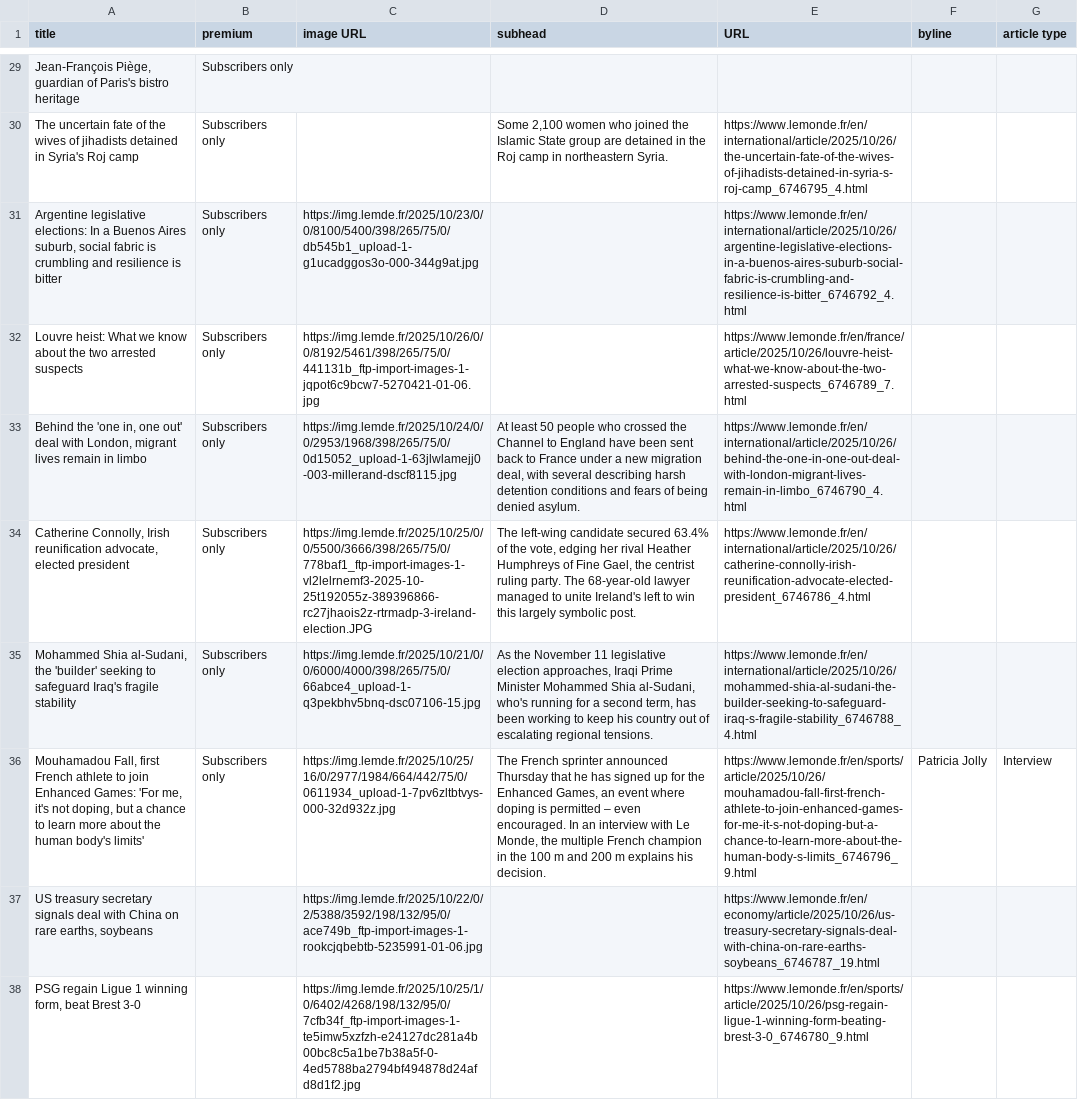
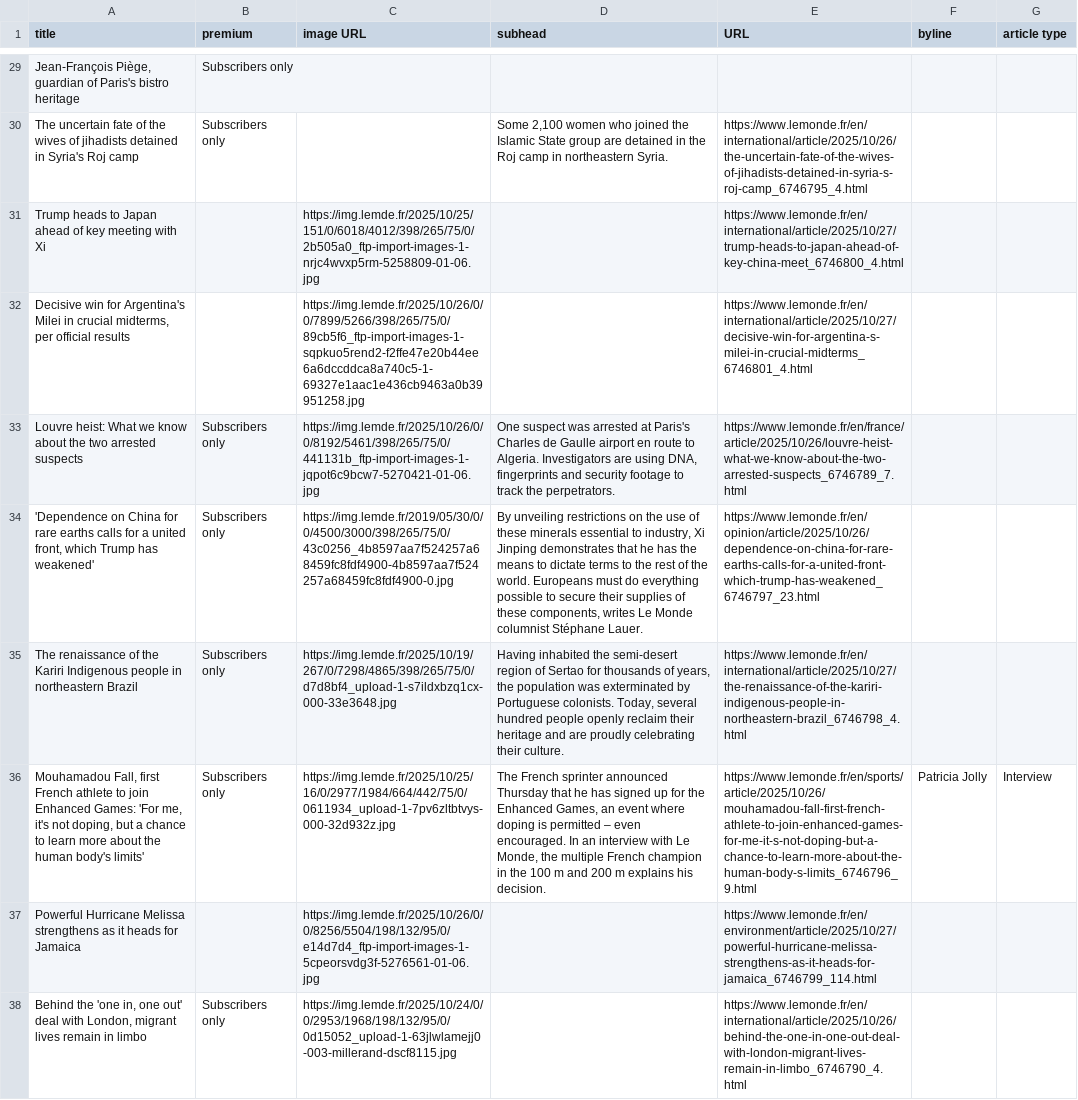
Before and after one commit to phillctw/Homework-7, a CSV file: le_monde.csv, drawn as a sheet; only a part is shown, gaps mark what is left out; removed rows and columns are numbered as before the commit, all else as after; the diff covers the shown part only; the diff names each change by its address in the sheet, - before the commit and + after, or states it on an @@ line.

```diff
--- a/le_monde.csv
+++ b/le_monde.csv
-row 31: Argentine legislative elections: In a Buenos Aires suburb, social fabric is crumbling and resilience is bitter | Subscribers only | https://img.lemde.fr/2025/10/23/0/0/8100/5400/398/265/75/0/db545b1_upload-1-g1ucadggos3o-000-344g9at.jpg |  | https://www.lemonde.fr/en/international/article/2025/10/26/argentine-legislative-elections-in-a-buenos-aires-suburb-social-fabric-is-crumbling-and-resilience-is-bitter_6746792_4.html
+row 31: Trump heads to Japan ahead of key meeting with Xi |  | https://img.lemde.fr/2025/10/25/151/0/6018/4012/398/265/75/0/2b505a0_ftp-import-images-1-nrjc4wvxp5rm-5258809-01-06.jpg |  | https://www.lemonde.fr/en/international/article/2025/10/27/trump-heads-to-japan-ahead-of-key-china-meet_6746800_4.html
+row 32: Decisive win for Argentina's Milei in crucial midterms, per official results |  | https://img.lemde.fr/2025/10/26/0/0/7899/5266/398/265/75/0/89cb5f6_ftp-import-images-1-sqpkuo5rend2-f2ffe47e20b44ee6a6dccddca8a740c5-1-69327e1aac1e436cb9463a0b39951258.jpg |  | https://www.lemonde.fr/en/international/article/2025/10/27/decisive-win-for-argentina-s-milei-in-crucial-midterms_6746801_4.html
-D33 (subhead): (empty)
+D33 (subhead): One suspect was arrested at Paris's Charles de Gaulle airport en route to Algeria. Investigators are using DNA, fingerprints and security footage to track the perpetrators.
-A34 (title): Behind the 'one in, one out' deal with London, migrant lives remain in limbo
+A34 (title): 'Dependence on China for rare earths calls for a united front, which Trump has weakened'
-C34 (image URL): https://img.lemde.fr/2025/10/24/0/0/2953/1968/398/265/75/0/0d15052_upload-1-63jlwlamejj0-003-millerand-dscf8115.jpg
+C34 (image URL): https://img.lemde.fr/2019/05/30/0/0/4500/3000/398/265/75/0/43c0256_4b8597aa7f524257a68459fc8fdf4900-4b8597aa7f524257a68459fc8fdf4900-0.jpg
-D34 (subhead): At least 50 people who crossed the Channel to England have been sent back to France under a new migration deal, with several describing harsh detention conditions and fears of being denied asylum.
+D34 (subhead): By unveiling restrictions on the use of these minerals essential to industry, Xi Jinping demonstrates that he has the means to dictate terms to the rest of the world. Europeans must do everything possible to secure their supplies of these components, writes Le Monde columnist Stéphane Lauer.
-E34 (URL): https://www.lemonde.fr/en/international/article/2025/10/26/behind-the-one-in-one-out-deal-with-london-migrant-lives-remain-in-limbo_6746790_4.html
+E34 (URL): https://www.lemonde.fr/en/opinion/article/2025/10/26/dependence-on-china-for-rare-earths-calls-for-a-united-front-which-trump-has-weakened_6746797_23.html
-A35 (title): Catherine Connolly, Irish reunification advocate, elected president
+A35 (title): The renaissance of the Kariri Indigenous people in northeastern Brazil
-C35 (image URL): https://img.lemde.fr/2025/10/25/0/0/5500/3666/398/265/75/0/778baf1_ftp-import-images-1-vl2lelrnemf3-2025-10-25t192055z-389396866-rc27jhaois2z-rtrmadp-3-ireland-election.JPG
+C35 (image URL): https://img.lemde.fr/2025/10/19/267/0/7298/4865/398/265/75/0/d7d8bf4_upload-1-s7ildxbzq1cx-000-33e3648.jpg
-D35 (subhead): The left-wing candidate secured 63.4% of the vote, edging her rival Heather Humphreys of Fine Gael, the centrist ruling party. The 68-year-old lawyer managed to unite Ireland's left to win this largely symbolic post.
+D35 (subhead): Having inhabited the semi-desert region of Sertao for thousands of years, the population was exterminated by Portuguese colonists. Today, several hundred people openly reclaim their heritage and are proudly celebrating their culture.
-E35 (URL): https://www.lemonde.fr/en/international/article/2025/10/26/catherine-connolly-irish-reunification-advocate-elected-president_6746786_4.html
+E35 (URL): https://www.lemonde.fr/en/international/article/2025/10/27/the-renaissance-of-the-kariri-indigenous-people-in-northeastern-brazil_6746798_4.html
-row 35: Mohammed Shia al-Sudani, the 'builder' seeking to safeguard Iraq's fragile stability | Subscribers only | https://img.lemde.fr/2025/10/21/0/0/6000/4000/398/265/75/0/66abce4_upload-1-q3pekbhv5bnq-dsc07106-15.jpg | As the November 11 legislative election approaches, Iraqi Prime Minister Mohammed Shia al-Sudani, who's running for a second term, has been working to keep his country out of escalating regional tensions. | https://www.lemonde.fr/en/international/article/2025/10/26/mohammed-shia-al-sudani-the-builder-seeking-to-safeguard-iraq-s-fragile-stability_6746788_4.html
-row 37: US treasury secretary signals deal with China on rare earths, soybeans |  | https://img.lemde.fr/2025/10/22/0/2/5388/3592/198/132/95/0/ace749b_ftp-import-images-1-rookcjqbebtb-5235991-01-06.jpg |  | https://www.lemonde.fr/en/economy/article/2025/10/26/us-treasury-secretary-signals-deal-with-china-on-rare-earths-soybeans_6746787_19.html
-row 38: PSG regain Ligue 1 winning form, beat Brest 3-0 |  | https://img.lemde.fr/2025/10/25/1/0/6402/4268/198/132/95/0/7cfb34f_ftp-import-images-1-te5imw5xzfzh-e24127dc281a4b00bc8c5a1be7b38a5f-0-4ed5788ba2794bf494878d24afd8d1f2.jpg |  | https://www.lemonde.fr/en/sports/article/2025/10/26/psg-regain-ligue-1-winning-form-beating-brest-3-0_6746780_9.html
+row 37: Powerful Hurricane Melissa strengthens as it heads for Jamaica |  | https://img.lemde.fr/2025/10/26/0/0/8256/5504/198/132/95/0/e14d7d4_ftp-import-images-1-5cpeorsvdg3f-5276561-01-06.jpg |  | https://www.lemonde.fr/en/environment/article/2025/10/27/powerful-hurricane-melissa-strengthens-as-it-heads-for-jamaica_6746799_114.html
+row 38: Behind the 'one in, one out' deal with London, migrant lives remain in limbo | Subscribers only | https://img.lemde.fr/2025/10/24/0/0/2953/1968/198/132/95/0/0d15052_upload-1-63jlwlamejj0-003-millerand-dscf8115.jpg |  | https://www.lemonde.fr/en/international/article/2025/10/26/behind-the-one-in-one-out-deal-with-london-migrant-lives-remain-in-limbo_6746790_4.html
```
Also changed, not shown: 6 added rows, 6 removed rows and 1 edited cell elsewhere in this file.
